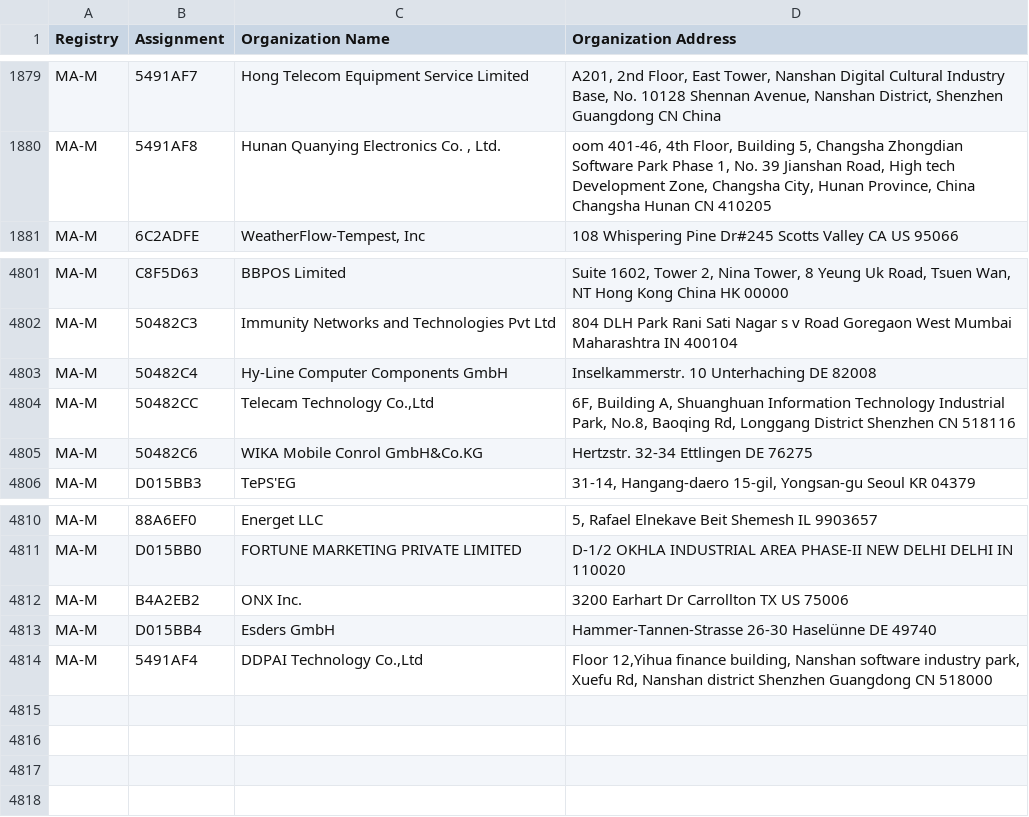
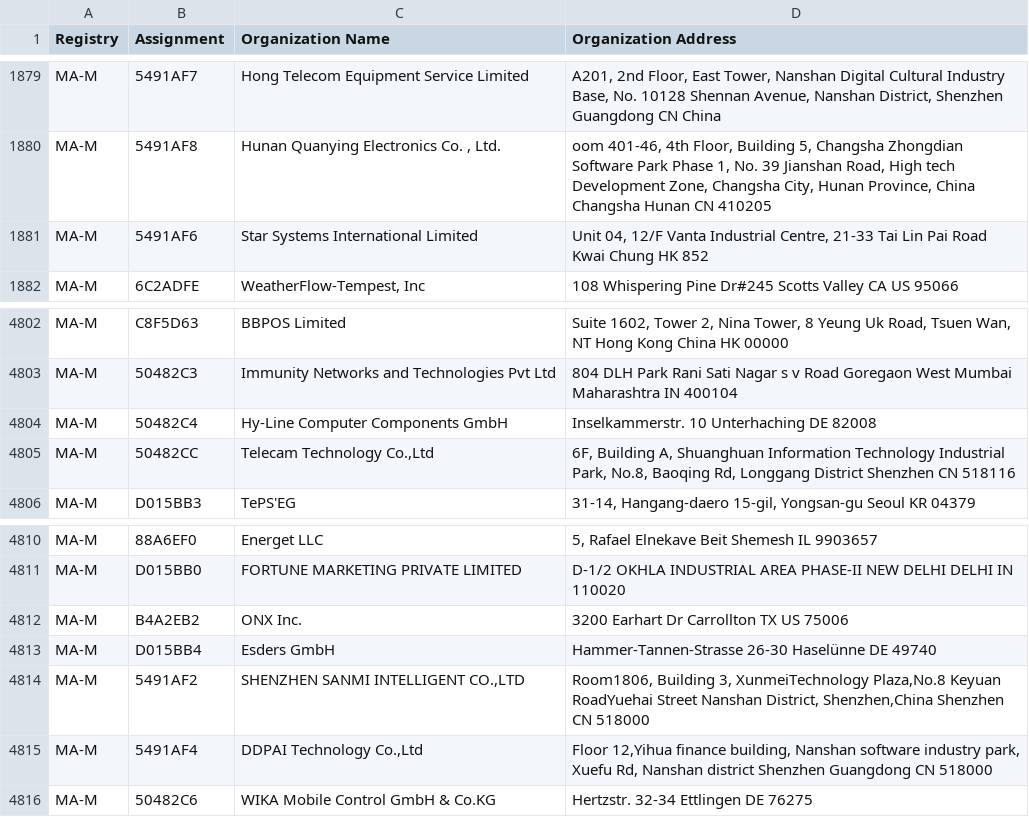
Before and after one commit to hdm/mac-tracker, a CSV file: data/ieee/mam.csv, drawn as a sheet; only a part is shown, gaps mark what is left out; removed rows and columns are numbered as before the commit, all else as after; the diff names each change by its address in the sheet, - before the commit and + after, or states it on an @@ line.

```diff
--- a/data/ieee/mam.csv
+++ b/data/ieee/mam.csv
+row 1881: MA-M | 5491AF6 | Star Systems International Limited | Unit 04, 12/F Vanta Industrial Centre, 21-33 Tai Lin Pai Road Kwai Chung HK 852
-row 4805: MA-M | 50482C6 | WIKA Mobile Conrol GmbH&Co.KG | Hertzstr. 32-34 Ettlingen DE 76275
+row 4814: MA-M | 5491AF2 | SHENZHEN SANMI INTELLIGENT CO.,LTD | Room1806, Building 3, XunmeiTechnology Plaza,No.8 Keyuan RoadYuehai Street Nanshan District, Shenzhen,China Shenzhen CN 518000
+row 4816: MA-M | 50482C6 | WIKA Mobile Control GmbH & Co.KG | Hertzstr. 32-34 Ettlingen DE 76275
```
Also changed, not shown: data/ieee/oui36.csv, 13 other files.
